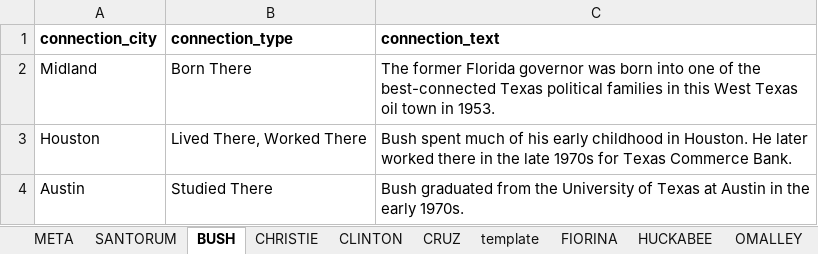
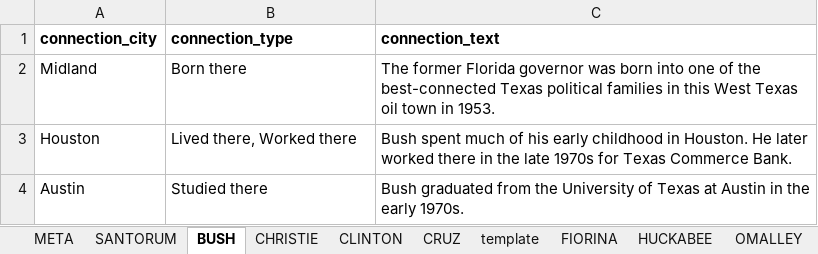
Before and after one commit to texastribune/tx-prez-candidates, an Excel workbook: data.xlsx, sheet BUSH, drawn as a sheet; values as stored, in another font and other column widths than the file's, no borders; charts and pictures not drawn; the diff names each change by its address in the sheet, - before the commit and + after, or states it on an @@ line.

```diff
--- a/data.xlsx (sheet BUSH)
+++ b/data.xlsx (sheet BUSH)
-B2 (connection_type): Born There
+B2 (connection_type): Born there
-B3 (connection_type): Lived There, Worked There
+B3 (connection_type): Lived there, Worked there
-B4 (connection_type): Studied There
+B4 (connection_type): Studied there
```
Also changed, not shown: sheet PERRY, sheet FIORINA, sheet CLINTON, sheet WARREN, sheet PAUL, sheet CRUZ, 3 more sheets, 3 other files.
